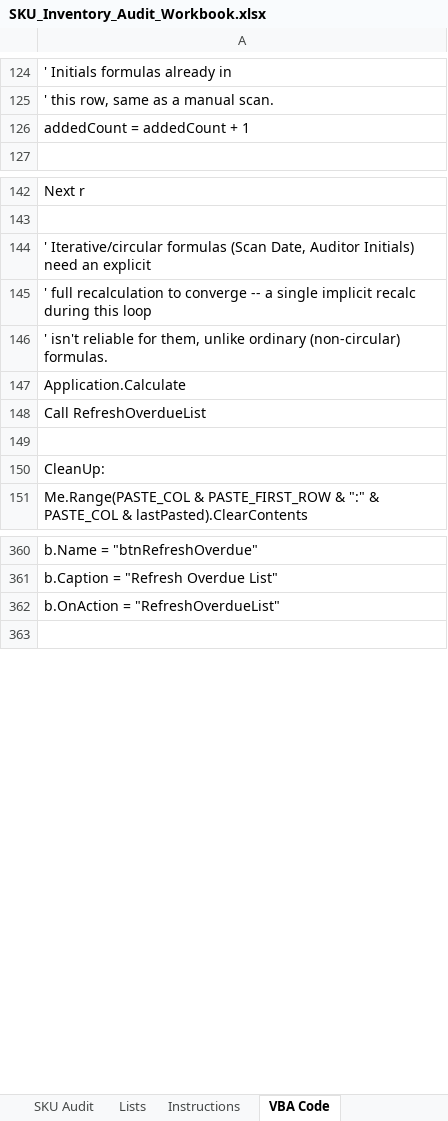
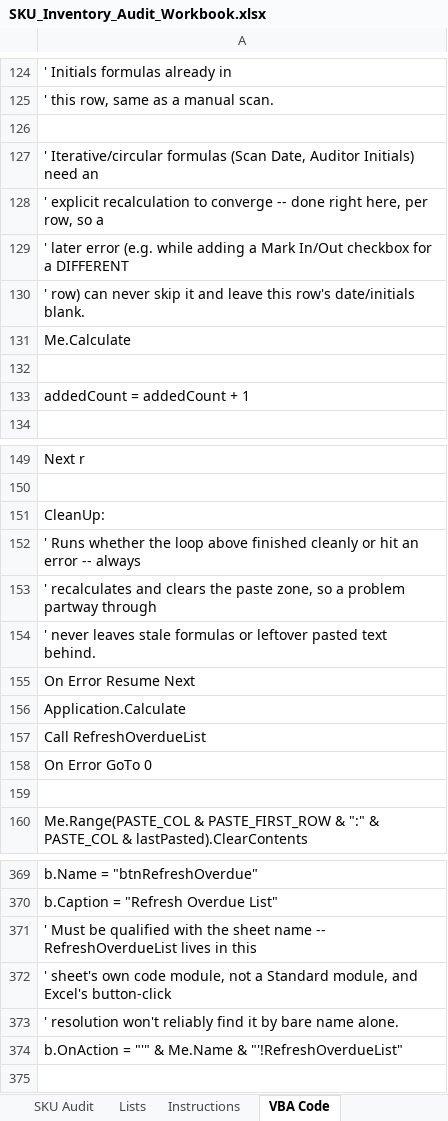
Before and after one commit to LeeGordonSnyder/Audit-project, an Excel workbook: SKU_Inventory_Audit_Workbook.xlsx, sheet VBA Code, drawn as a sheet; only a part is shown, gaps mark what is left out; values as stored, in another font and other column widths than the file's, no borders; removed rows and columns are numbered as before the commit, all else as after; the diff names each change by its address in the sheet, - before the commit and + after, or states it on an @@ line.

```diff
--- a/SKU_Inventory_Audit_Workbook.xlsx (sheet VBA Code)
+++ b/SKU_Inventory_Audit_Workbook.xlsx (sheet VBA Code)
+row 126: (empty)
+row 127: ' Iterative/circular formulas (Scan Date, Auditor Initials) need an
+row 128: ' explicit recalculation to converge -- done right here, per row, so a
+row 129: ' later error (e.g. while adding a Mark In/Out checkbox for a DIFFERENT
+row 130: ' row) can never skip it and leave this row's date/initials blank.
+row 131: Me.Calculate
+row 132: (empty)
-A151: ' Iterative/circular formulas (Scan Date, Auditor Initials) need an explicit
+A151: CleanUp:
-A152: ' full recalculation to converge -- a single implicit recalc during this loop
+A152: ' Runs whether the loop above finished cleanly or hit an error -- always
-A153: ' isn't reliable for them, unlike ordinary (non-circular) formulas.
+A153: ' recalculates and clears the paste zone, so a problem partway through
+row 154: ' never leaves stale formulas or leftover pasted text behind.
+row 155: On Error Resume Next
+row 158: On Error GoTo 0
-row 150: CleanUp:
-A371: b.OnAction = "RefreshOverdueList"
+A371: ' Must be qualified with the sheet name -- RefreshOverdueList lives in this
+row 372: ' sheet's own code module, not a Standard module, and Excel's button-click
+row 373: ' resolution won't reliably find it by bare name alone.
+row 374: b.OnAction = "'" & Me.Name & "'!RefreshOverdueList"
```
Also changed, not shown: sheet SKU Audit, 1 other file.
